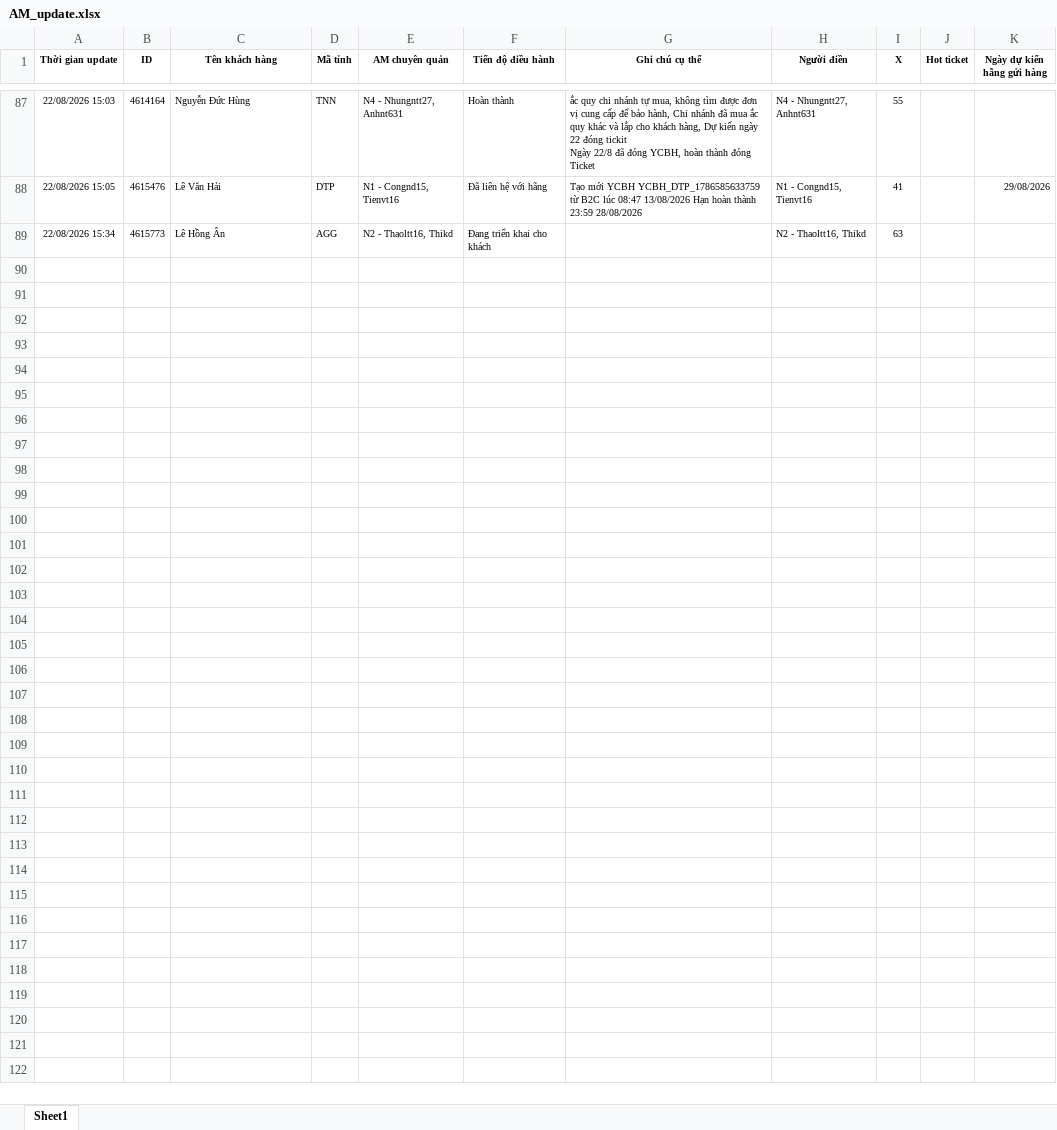
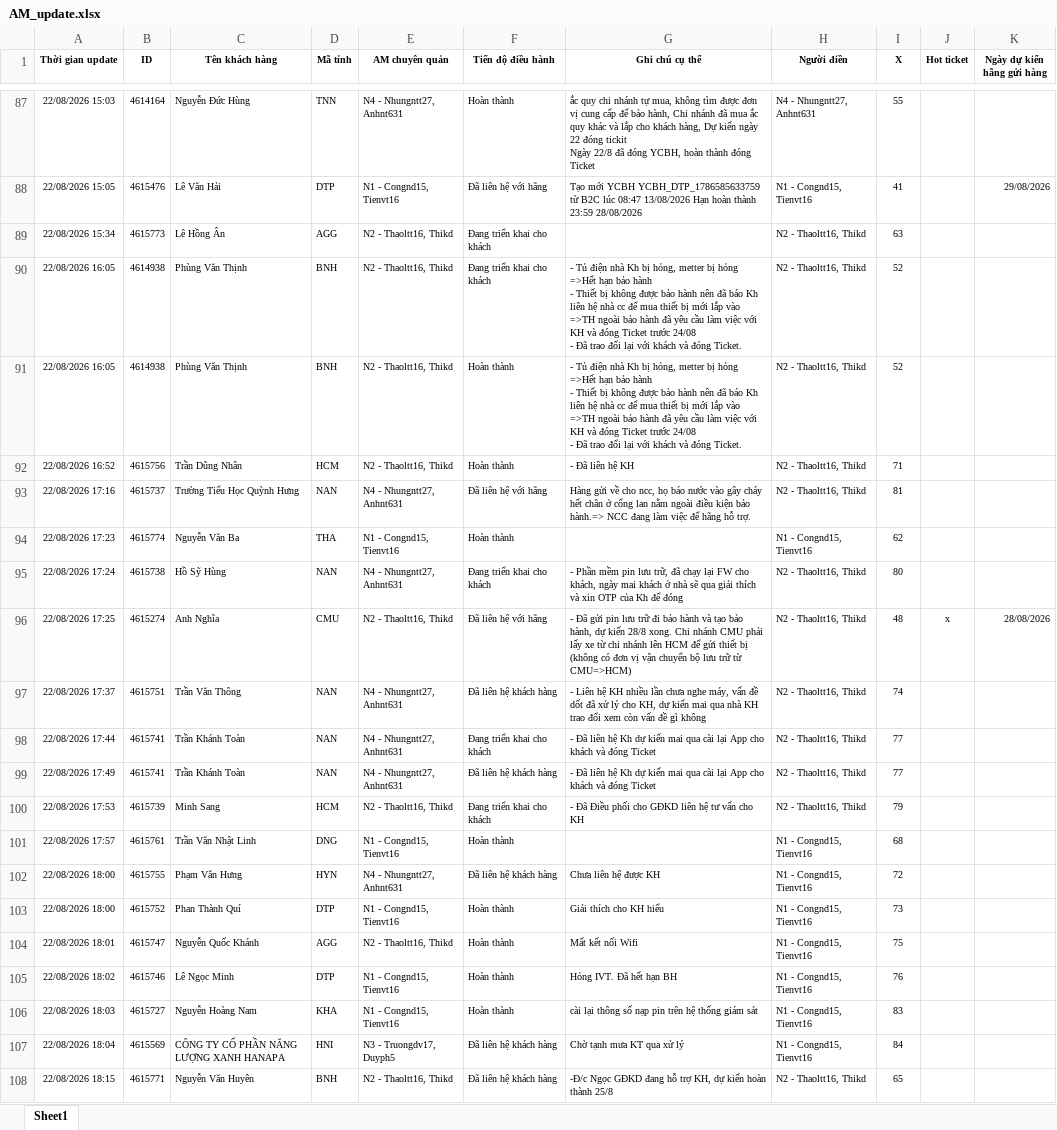
Before and after one commit to Nhunggg1612/dashboard-PAKH, an Excel workbook: data/AM_update.xlsx, sheet Sheet1, drawn as a sheet; only a part is shown, gaps mark what is left out; values as stored, in another font and other column widths than the file's, no borders; ↵ is a line break in a cell; the diff covers the shown part only; the diff names each change by its address in the sheet, - before the commit and + after, or states it on an @@ line.

```diff
--- a/data/AM_update.xlsx (sheet Sheet1)
+++ b/data/AM_update.xlsx (sheet Sheet1)
+row 90: 22/08/2026 16:05 | 4614938 | Phùng Văn Thịnh | BNH | N2 - Thaoltt16, Thikd | Đang triển khai cho khách | - Tủ điện nhà Kh bị hỏng, metter bị hỏng =>Hết hạn bảo hành ↵ - Thiết bị không được bảo hành nên đã báo Kh liên hệ nhà cc để mua thiết bị mới lắp vào =>TH ngoài bảo hành đã yêu cầu làm việc với KH và đóng Ticket trước 24/08 ↵ - Đã trao đổi lại với khách và đóng Ticket. | N2 - Thaoltt16, Thikd | 52
+row 91: 22/08/2026 16:05 | 4614938 | Phùng Văn Thịnh | BNH | N2 - Thaoltt16, Thikd | Hoàn thành | - Tủ điện nhà Kh bị hỏng, metter bị hỏng =>Hết hạn bảo hành ↵ - Thiết bị không được bảo hành nên đã báo Kh liên hệ nhà cc để mua thiết bị mới lắp vào =>TH ngoài bảo hành đã yêu cầu làm việc với KH và đóng Ticket trước 24/08 ↵ - Đã trao đổi lại với khách và đóng Ticket. | N2 - Thaoltt16, Thikd | 52
+row 92: 22/08/2026 16:52 | 4615756 | Trần Dũng Nhân | HCM | N2 - Thaoltt16, Thikd | Hoàn thành | - Đã liên hệ KH | N2 - Thaoltt16, Thikd | 71
+row 93: 22/08/2026 17:16 | 4615737 | Trường Tiểu Học Quỳnh Hưng | NAN | N4 - Nhungntt27, Anhnt631 | Đã liên hệ với hãng | Hàng gửi về cho ncc, họ báo nước vào gây cháy hết chân ở cổng lan nằm ngoài điều kiện bảo hành.=> NCC đang làm việc để hãng hỗ trợ. | N2 - Thaoltt16, Thikd | 81
+row 94: 22/08/2026 17:23 | 4615774 | Nguyễn Văn Ba | THA | N1 - Congnd15, Tienvt16 | Hoàn thành |  | N1 - Congnd15, Tienvt16 | 62
+row 95: 22/08/2026 17:24 | 4615738 | Hồ Sỹ Hùng | NAN | N4 - Nhungntt27, Anhnt631 | Đang triển khai cho khách | - Phần mềm pin lưu trữ, đã chạy lại FW cho khách, ngày mai khách ở nhà sẽ qua giải thích và xin OTP của Kh để đóng | N2 - Thaoltt16, Thikd | 80
+row 96: 22/08/2026 17:25 | 4615274 | Anh Nghĩa | CMU | N2 - Thaoltt16, Thikd | Đã liên hệ với hãng | - Đã gửi pin lưu trữ đi bảo hành và tạo bảo hành, dự kiến 28/8 xong. Chi nhánh CMU phải lấy xe từ chi nhánh lên HCM để gửi thiết bị (không có đơn vị vận chuyển bộ lưu trữ từ CMU=>HCM) | N2 - Thaoltt16, Thikd | 48 | x | 28/08/2026
+row 97: 22/08/2026 17:37 | 4615751 | Trần Văn Thông | NAN | N4 - Nhungntt27, Anhnt631 | Đã liên hệ khách hàng | - Liên hệ KH nhiều lần chưa nghe máy, vấn đề dốt đã xử lý cho KH, dự kiến mai qua nhà KH trao đổi xem còn vấn đề gì không | N2 - Thaoltt16, Thikd | 74
+row 98: 22/08/2026 17:44 | 4615741 | Trần Khánh Toàn | NAN | N4 - Nhungntt27, Anhnt631 | Đang triển khai cho khách | - Đã liên hệ Kh dự kiến mai qua cài lại App cho khách và đóng Ticket | N2 - Thaoltt16, Thikd | 77
+row 99: 22/08/2026 17:49 | 4615741 | Trần Khánh Toàn | NAN | N4 - Nhungntt27, Anhnt631 | Đã liên hệ khách hàng | - Đã liên hệ Kh dự kiến mai qua cài lại App cho khách và đóng Ticket | N2 - Thaoltt16, Thikd | 77
+row 100: 22/08/2026 17:53 | 4615739 | Minh Sang | HCM | N2 - Thaoltt16, Thikd | Đang triển khai cho khách | - Đã Điều phối cho GĐKD liên hệ tư vấn cho KH | N2 - Thaoltt16, Thikd | 79
+row 101: 22/08/2026 17:57 | 4615761 | Trần Văn Nhật Linh | DNG | N1 - Congnd15, Tienvt16 | Hoàn thành |  | N1 - Congnd15, Tienvt16 | 68
+row 102: 22/08/2026 18:00 | 4615755 | Phạm Văn Hưng | HYN | N4 - Nhungntt27, Anhnt631 | Đã liên hệ khách hàng | Chưa liên hệ được KH | N1 - Congnd15, Tienvt16 | 72
+row 103: 22/08/2026 18:00 | 4615752 | Phan Thành Quí | DTP | N1 - Congnd15, Tienvt16 | Hoàn thành | Giải thích cho KH hiểu | N1 - Congnd15, Tienvt16 | 73
+row 104: 22/08/2026 18:01 | 4615747 | Nguyễn Quốc Khánh | AGG | N2 - Thaoltt16, Thikd | Hoàn thành | Mất kết nối Wifi | N1 - Congnd15, Tienvt16 | 75
+row 105: 22/08/2026 18:02 | 4615746 | Lê Ngọc Minh | DTP | N1 - Congnd15, Tienvt16 | Hoàn thành | Hỏng IVT. Đã hết hạn BH | N1 - Congnd15, Tienvt16 | 76
+row 106: 22/08/2026 18:03 | 4615727 | Nguyễn Hoàng Nam | KHA | N1 - Congnd15, Tienvt16 | Hoàn thành | cài lại thông số nạp pin trên hệ thống giám sát | N1 - Congnd15, Tienvt16 | 83
+row 107: 22/08/2026 18:04 | 4615569 | CÔNG TY CỔ PHẦN NĂNG LƯỢNG XANH HANAPA | HNI | N3 - Truongdv17, Duyph5 | Đã liên hệ khách hàng | Chờ tạnh mưa KT qua xử lý | N1 - Congnd15, Tienvt16 | 84
+row 108: 22/08/2026 18:15 | 4615771 | Nguyễn Văn Huyên | BNH | N2 - Thaoltt16, Thikd | Đã liên hệ khách hàng | -Đ/c Ngọc GĐKD đang hỗ trợ KH, dự kiến hoàn thành 25/8 | N2 - Thaoltt16, Thikd | 65
```
Also changed, not shown: 108 added rows elsewhere in this sheet, 8 other files.
